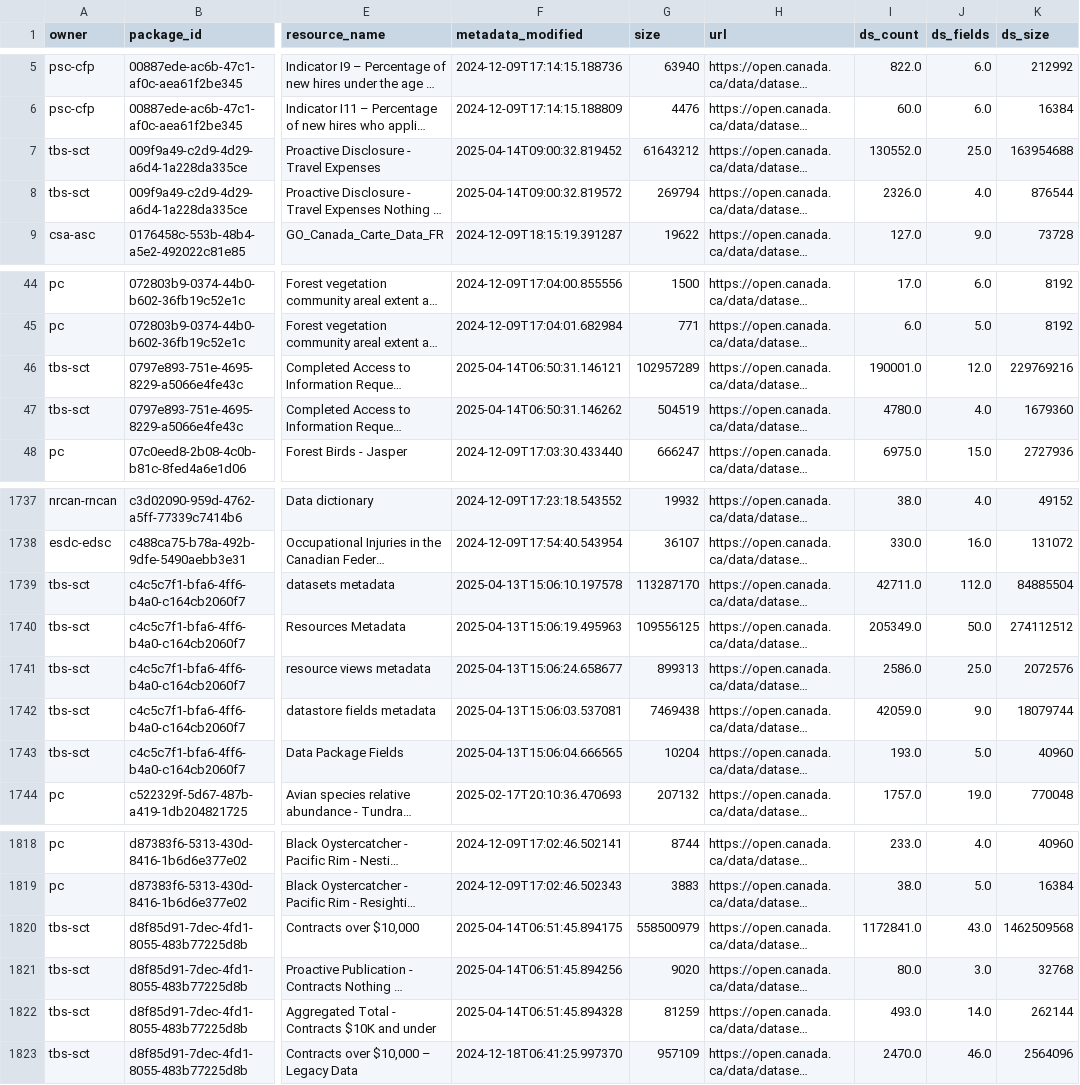
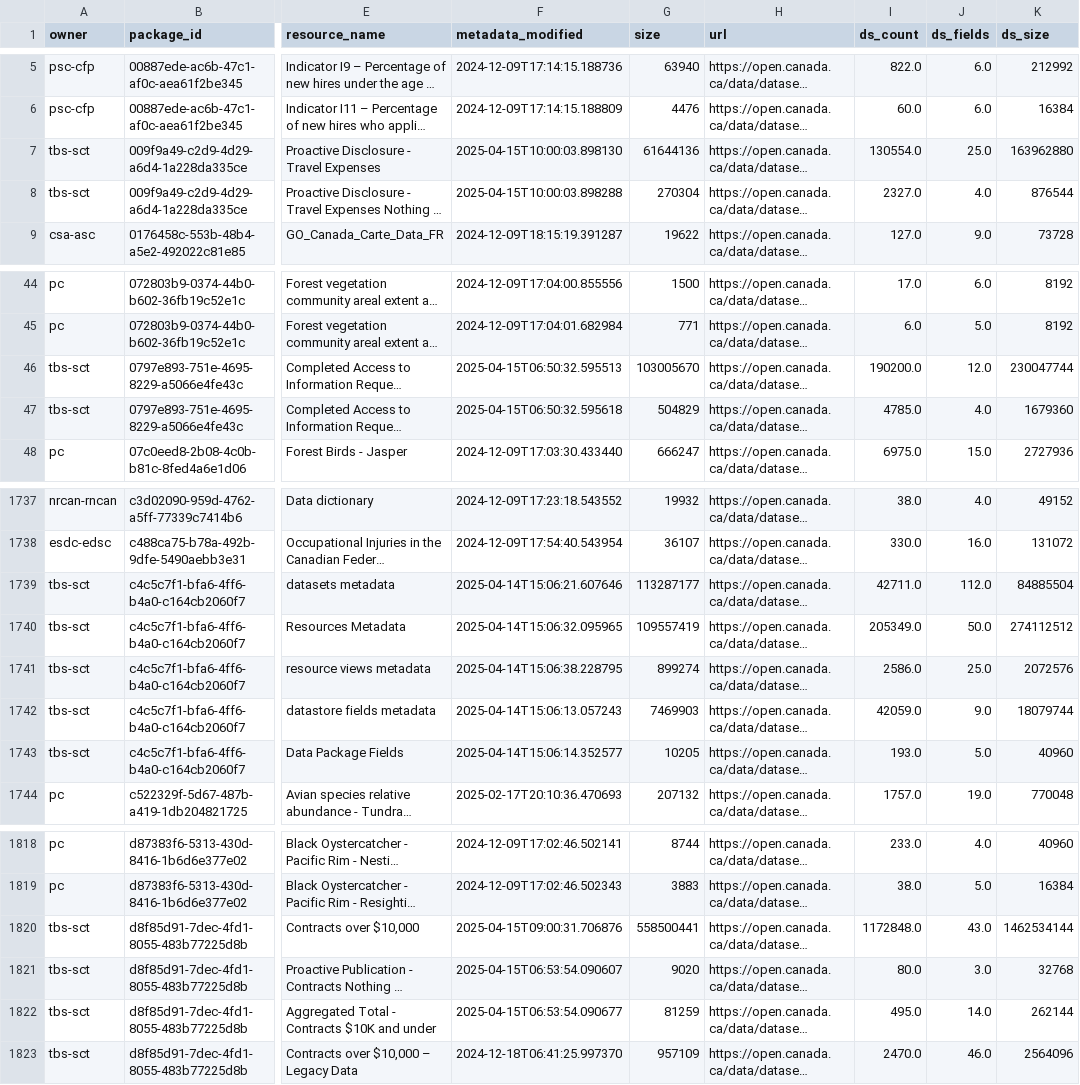
Before and after one commit to PatLittle/analytics-corporate-reporting, a CSV file: datastore_tracker/ds-resources.csv, drawn as a sheet; only a part is shown, gaps mark what is left out; long unchanged cells end in …; the diff covers the shown part only; the diff names each change by its address in the sheet, - before the commit and + after, or states it on an @@ line.

```diff
--- a/datastore_tracker/ds-resources.csv
+++ b/datastore_tracker/ds-resources.csv
-F7 (metadata_modified): 2025-04-14T09:00:32.819452
+F7 (metadata_modified): 2025-04-15T10:00:03.898130
-G7 (size): 61643212
+G7 (size): 61644136
-I7 (ds_count): 130552.0
+I7 (ds_count): 130554.0
-K7 (ds_size): 163954688
+K7 (ds_size): 163962880
-F8 (metadata_modified): 2025-04-14T09:00:32.819572
+F8 (metadata_modified): 2025-04-15T10:00:03.898288
-G8 (size): 269794
+G8 (size): 270304
-I8 (ds_count): 2326.0
+I8 (ds_count): 2327.0
-F46 (metadata_modified): 2025-04-14T06:50:31.146121
+F46 (metadata_modified): 2025-04-15T06:50:32.595513
-G46 (size): 102957289
+G46 (size): 103005670
-I46 (ds_count): 190001.0
+I46 (ds_count): 190200.0
-K46 (ds_size): 229769216
+K46 (ds_size): 230047744
-F47 (metadata_modified): 2025-04-14T06:50:31.146262
+F47 (metadata_modified): 2025-04-15T06:50:32.595618
-G47 (size): 504519
+G47 (size): 504829
-I47 (ds_count): 4780.0
+I47 (ds_count): 4785.0
-F1739 (metadata_modified): 2025-04-13T15:06:10.197578
+F1739 (metadata_modified): 2025-04-14T15:06:21.607646
-G1739 (size): 113287170
+G1739 (size): 113287177
-F1740 (metadata_modified): 2025-04-13T15:06:19.495963
+F1740 (metadata_modified): 2025-04-14T15:06:32.095965
-G1740 (size): 109556125
+G1740 (size): 109557419
-F1741 (metadata_modified): 2025-04-13T15:06:24.658677
+F1741 (metadata_modified): 2025-04-14T15:06:38.228795
-G1741 (size): 899313
+G1741 (size): 899274
-F1742 (metadata_modified): 2025-04-13T15:06:03.537081
+F1742 (metadata_modified): 2025-04-14T15:06:13.057243
-G1742 (size): 7469438
+G1742 (size): 7469903
-F1743 (metadata_modified): 2025-04-13T15:06:04.666565
+F1743 (metadata_modified): 2025-04-14T15:06:14.352577
-G1743 (size): 10204
+G1743 (size): 10205
-F1820 (metadata_modified): 2025-04-14T06:51:45.894175
+F1820 (metadata_modified): 2025-04-15T09:00:31.706876
-G1820 (size): 558500979
+G1820 (size): 558500441
-I1820 (ds_count): 1172841.0
+I1820 (ds_count): 1172848.0
-K1820 (ds_size): 1462509568
+K1820 (ds_size): 1462534144
-F1821 (metadata_modified): 2025-04-14T06:51:45.894256
+F1821 (metadata_modified): 2025-04-15T06:53:54.090607
-F1822 (metadata_modified): 2025-04-14T06:51:45.894328
+F1822 (metadata_modified): 2025-04-15T06:53:54.090677
-I1822 (ds_count): 493.0
+I1822 (ds_count): 495.0
```
Also changed, not shown: 38 edited cells elsewhere in this file, datastore_tracker/DS_num_tracker.csv, datastore_tracker/org_stats.csv.
